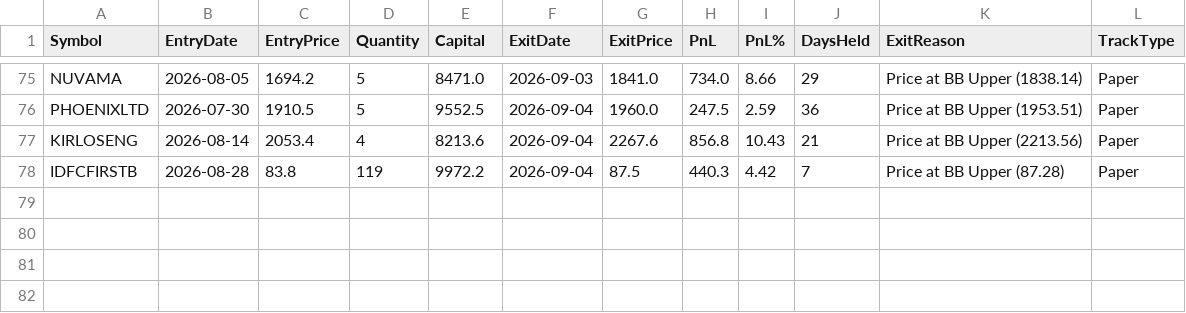
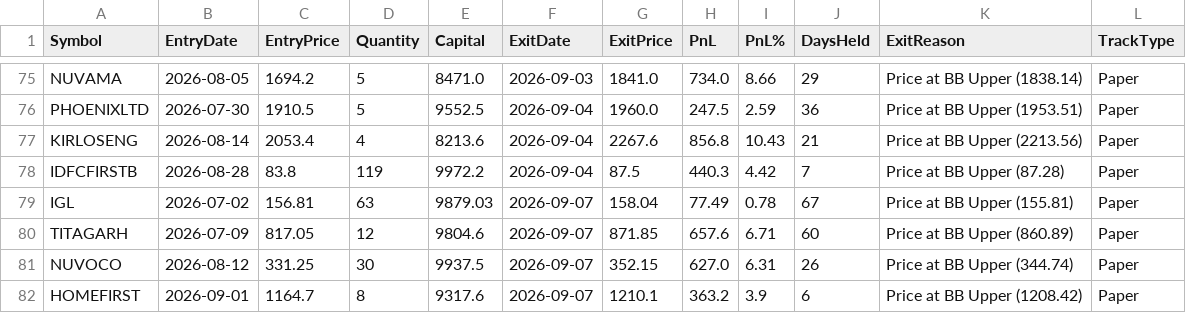
Before and after one commit to finnyrajmann/nse-bb-system, a CSV file: data/bb_trade_log.csv, drawn as a sheet; only a part is shown, gaps mark what is left out.

Commit message:
Auto-update — 2026-09-07

```diff
--- a/data/bb_trade_log.csv
+++ b/data/bb_trade_log.csv
@@ -78 +78,5 @@ KIRLOSENG,2026-08-14,2053.4,4,8213.6,2026-09-04,2267.6,856.8,10.43,21,Price at B
 IDFCFIRSTB,2026-08-28,83.8,119,9972.2,2026-09-04,87.5,440.3,4.42,7,Price at BB Upper (87.28),Paper
+IGL,2026-07-02,156.81,63,9879.03,2026-09-07,158.04,77.49,0.78,67,Price at BB Upper (155.81),Paper
+TITAGARH,2026-07-09,817.05,12,9804.6,2026-09-07,871.85,657.6,6.71,60,Price at BB Upper (860.89),Paper
+NUVOCO,2026-08-12,331.25,30,9937.5,2026-09-07,352.15,627.0,6.31,26,Price at BB Upper (344.74),Paper
+HOMEFIRST,2026-09-01,1164.7,8,9317.6,2026-09-07,1210.1,363.2,3.9,6,Price at BB Upper (1208.42),Paper
```
